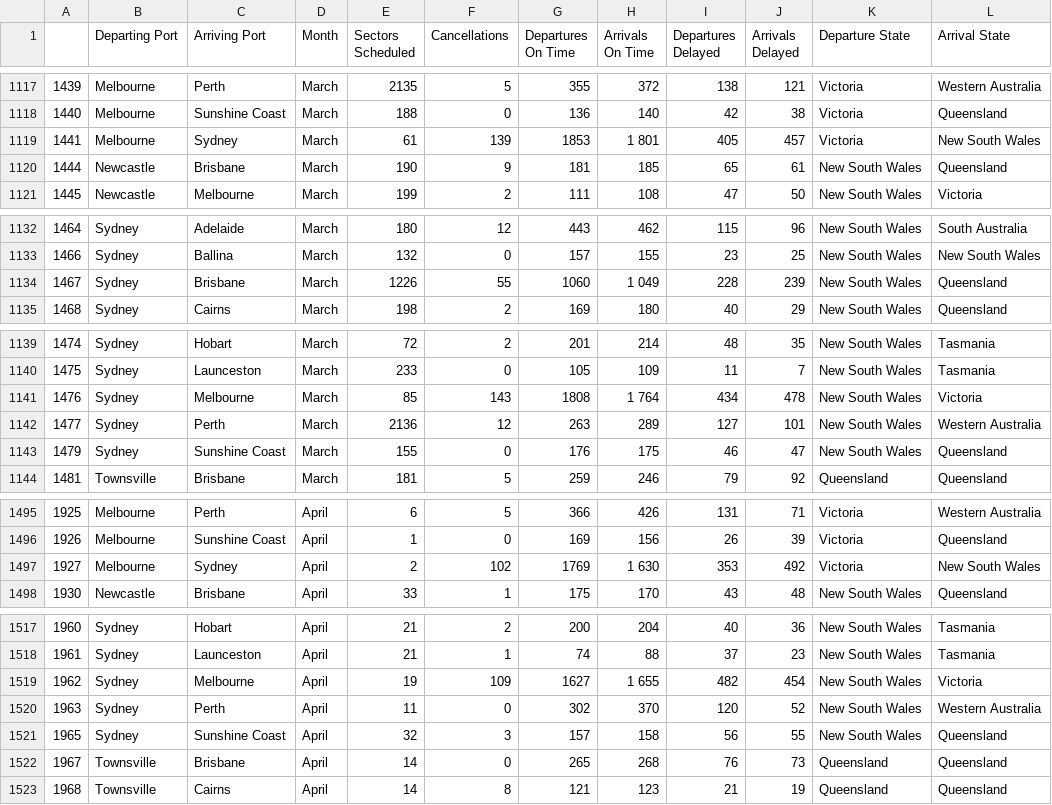
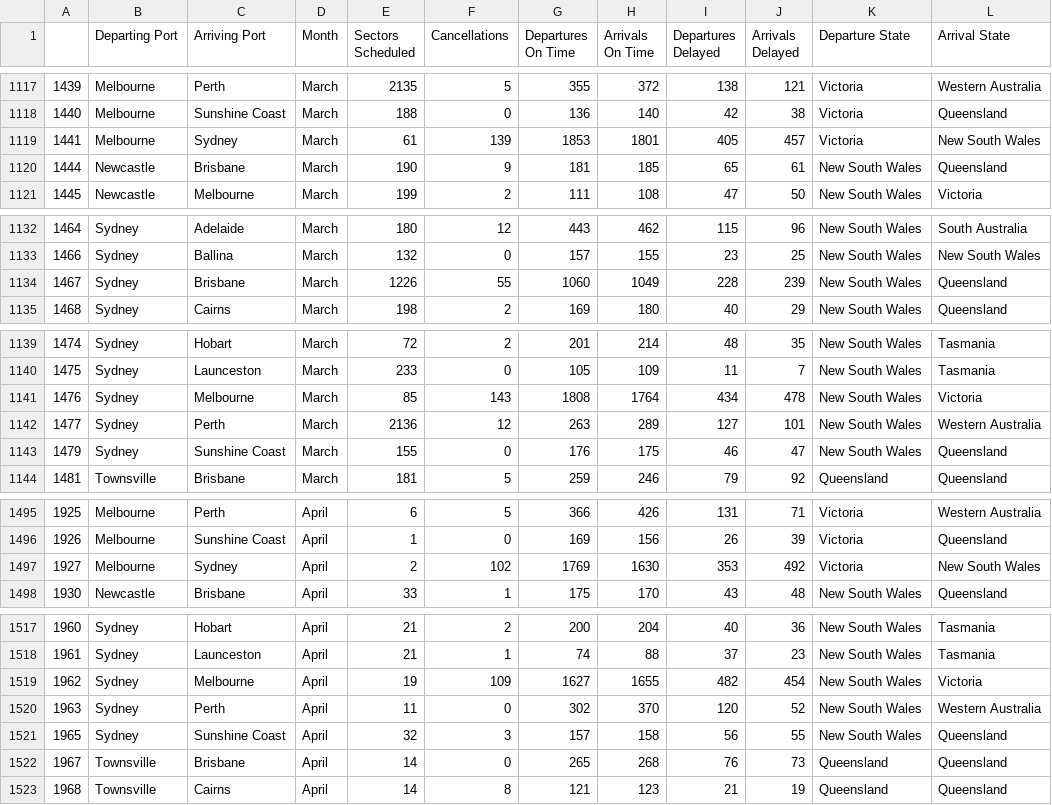
Before and after one commit to JamesCo24/AUS-Airport-Traffic-vs-OTP, a CSV file: data/Airport_OTP.csv, drawn as a sheet; only a part is shown, gaps mark what is left out; the diff covers the shown part only.

```diff
--- a/data/Airport_OTP.csv
+++ b/data/Airport_OTP.csv
@@ -1118,3 +1118,3 @@
 1440,Melbourne,Sunshine Coast,March,188,0,136,140,42,38,Victoria,Queensland
-1441,Melbourne,Sydney,March,61,139,1853,1 801,405,457,Victoria,New South Wales
+1441,Melbourne,Sydney,March,61,139,1853,1801,405,457,Victoria,New South Wales
 1444,Newcastle,Brisbane,March,190,9,181,185,65,61,New South Wales,Queensland
@@ -1133,3 +1133,3 @@
 1466,Sydney,Ballina,March,132,0,157,155,23,25,New South Wales,New South Wales
-1467,Sydney,Brisbane,March,1226,55,1060,1 049,228,239,New South Wales,Queensland
+1467,Sydney,Brisbane,March,1226,55,1060,1049,228,239,New South Wales,Queensland
 1468,Sydney,Cairns,March,198,2,169,180,40,29,New South Wales,Queensland
@@ -1140,3 +1140,3 @@
 1475,Sydney,Launceston,March,233,0,105,109,11,7,New South Wales,Tasmania
-1476,Sydney,Melbourne,March,85,143,1808,1 764,434,478,New South Wales,Victoria
+1476,Sydney,Melbourne,March,85,143,1808,1764,434,478,New South Wales,Victoria
 1477,Sydney,Perth,March,2136,12,263,289,127,101,New South Wales,Western Australia
@@ -1496,3 +1496,3 @@
 1926,Melbourne,Sunshine Coast,April,1,0,169,156,26,39,Victoria,Queensland
-1927,Melbourne,Sydney,April,2,102,1769,1 630,353,492,Victoria,New South Wales
+1927,Melbourne,Sydney,April,2,102,1769,1630,353,492,Victoria,New South Wales
 1930,Newcastle,Brisbane,April,33,1,175,170,43,48,New South Wales,Queensland
@@ -1518,3 +1518,3 @@
 1961,Sydney,Launceston,April,21,1,74,88,37,23,New South Wales,Tasmania
-1962,Sydney,Melbourne,April,19,109,1627,1 655,482,454,New South Wales,Victoria
+1962,Sydney,Melbourne,April,19,109,1627,1655,482,454,New South Wales,Victoria
 1963,Sydney,Perth,April,11,0,302,370,120,52,New South Wales,Western Australia
```
Also changed, not shown: 23 edited cells elsewhere in this file, 1 other file.
